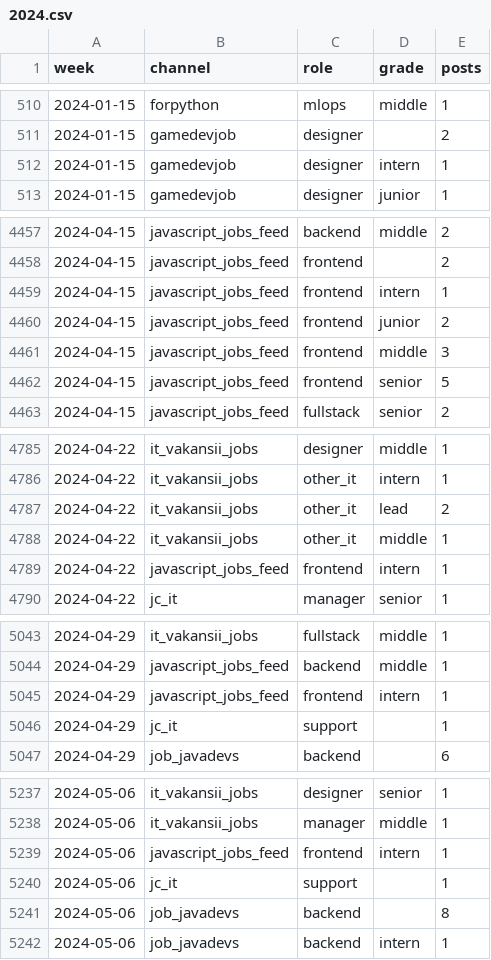
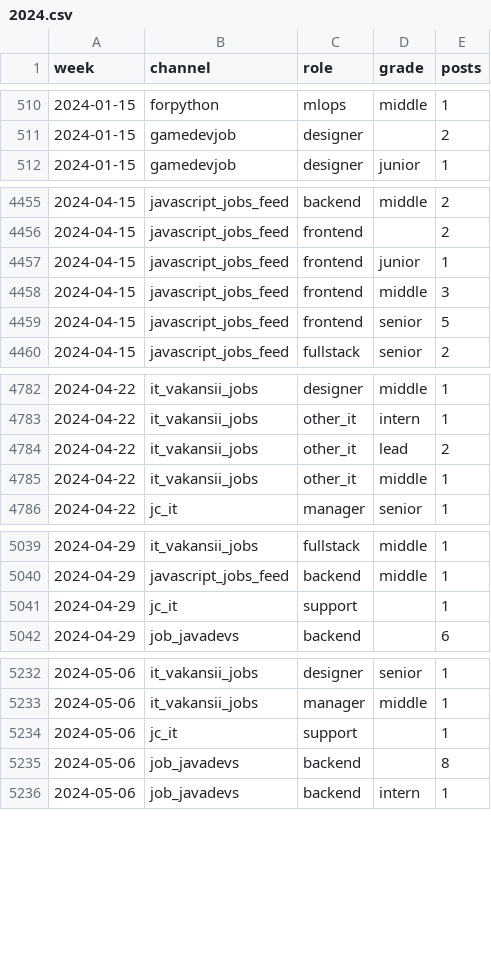
Before and after one commit to alekseevpavel04/ru-it-jobs-radar, a CSV file: aggregates/telegram/posts/2024.csv, drawn as a sheet; only a part is shown, gaps mark what is left out; the diff covers the shown part only.

```diff
--- a/aggregates/telegram/posts/2024.csv
+++ b/aggregates/telegram/posts/2024.csv
@@ -511,3 +511,2 @@ week,channel,role,grade,posts
 2024-01-15,gamedevjob,designer,,2
-2024-01-15,gamedevjob,designer,intern,1
 2024-01-15,gamedevjob,designer,junior,1
@@ -4458,4 +4456,3 @@ week,channel,role,grade,posts
 2024-04-15,javascript_jobs_feed,frontend,,2
-2024-04-15,javascript_jobs_feed,frontend,intern,1
-2024-04-15,javascript_jobs_feed,frontend,junior,2
+2024-04-15,javascript_jobs_feed,frontend,junior,1
 2024-04-15,javascript_jobs_feed,frontend,middle,3
@@ -4788,3 +4785,2 @@ week,channel,role,grade,posts
 2024-04-22,it_vakansii_jobs,other_it,middle,1
-2024-04-22,javascript_jobs_feed,frontend,intern,1
 2024-04-22,jc_it,manager,senior,1
@@ -5044,3 +5040,2 @@ week,channel,role,grade,posts
 2024-04-29,javascript_jobs_feed,backend,middle,1
-2024-04-29,javascript_jobs_feed,frontend,intern,1
 2024-04-29,jc_it,support,,1
@@ -5238,3 +5233,2 @@ week,channel,role,grade,posts
 2024-05-06,it_vakansii_jobs,manager,middle,1
-2024-05-06,javascript_jobs_feed,frontend,intern,1
 2024-05-06,jc_it,support,,1
```
Also changed, not shown: 14 removed rows and 4 edited cells elsewhere in this file, aggregates/telegram/posts/2020.csv, aggregates/telegram/posts/2021.csv, 41 other files.
